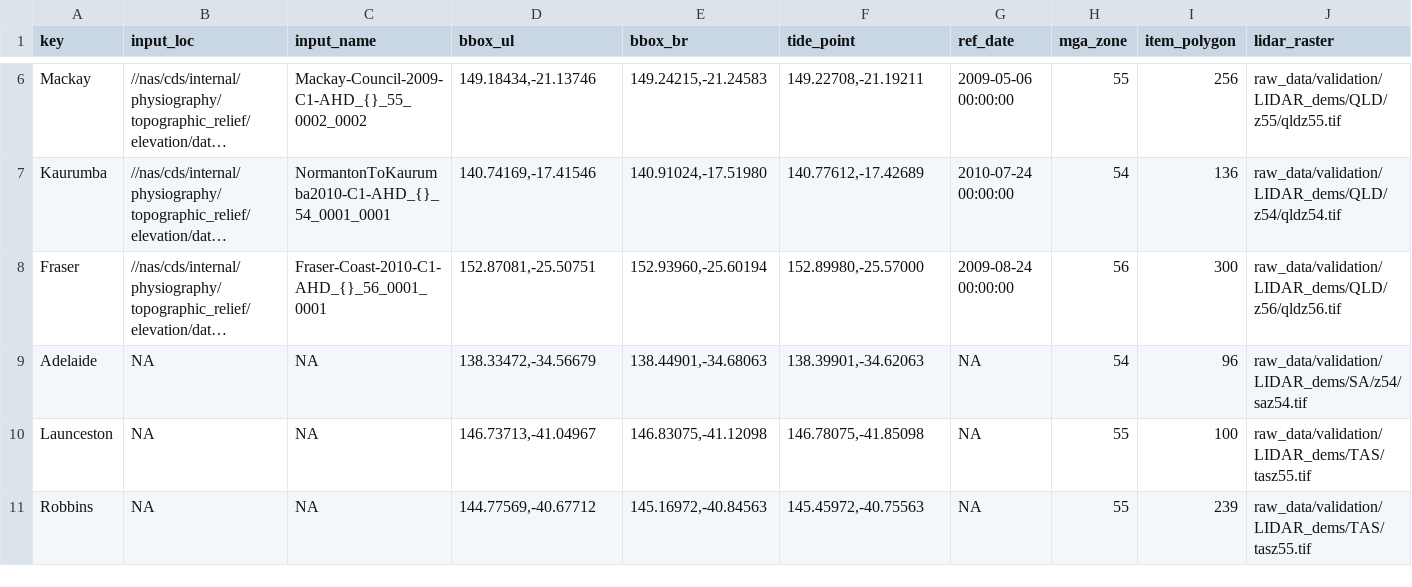
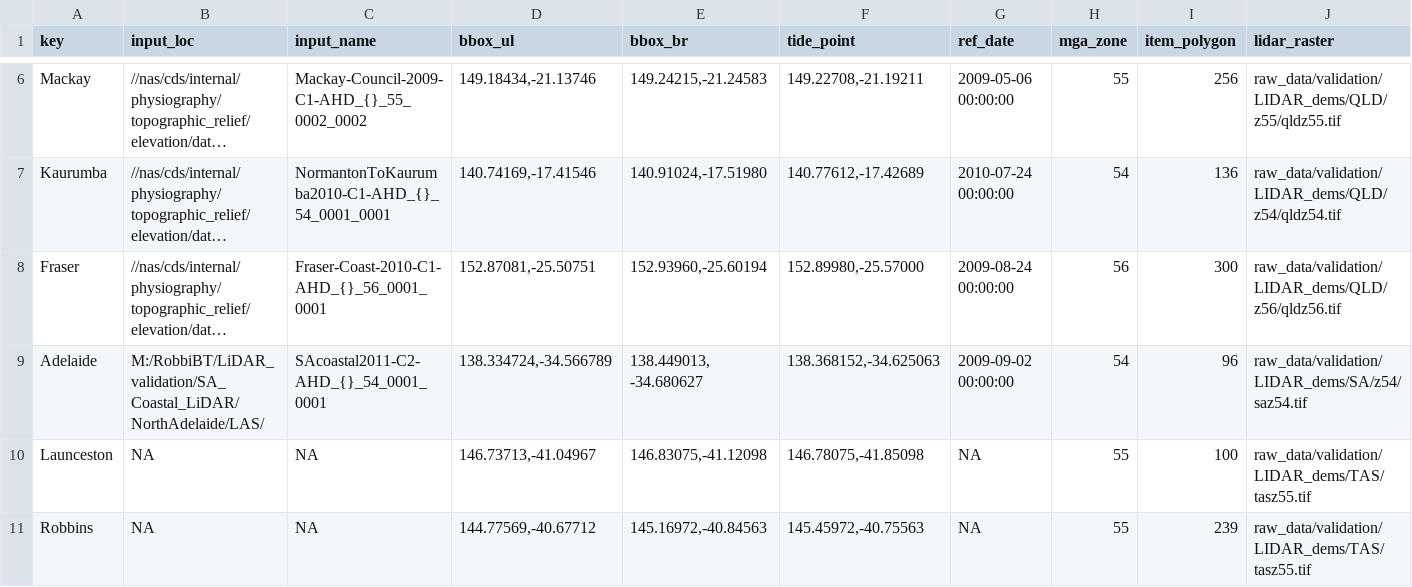
Before and after one commit to robbibt/nidem_visualisations, a CSV file: lidar_study_areas.csv, drawn as a sheet; only a part is shown, gaps mark what is left out; long unchanged cells end in …; the diff names each change by its address in the sheet, - before the commit and + after, or states it on an @@ line.

Commit message:
Add revised study areas and extraction code

```diff
--- a/lidar_study_areas.csv
+++ b/lidar_study_areas.csv
-B9 (input_loc): NA
+B9 (input_loc): M:/RobbiBT/LiDAR_validation/SA_Coastal_LiDAR/NorthAdelaide/LAS/
-C9 (input_name): NA
+C9 (input_name): SAcoastal2011-C2-AHD_{}_54_0001_0001
-D9 (bbox_ul): 138.33472,-34.56679
+D9 (bbox_ul): 138.334724,-34.566789
-E9 (bbox_br): 138.44901,-34.68063
+E9 (bbox_br): 138.449013, -34.680627
-F9 (tide_point): 138.39901,-34.62063
+F9 (tide_point): 138.368152,-34.625063
-G9 (ref_date): NA
+G9 (ref_date): 2009-09-02 00:00:00
```
